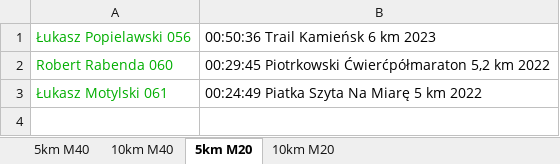
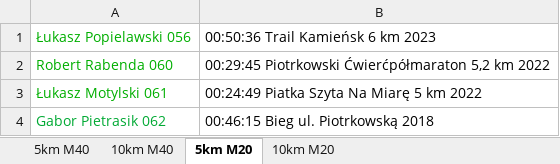
Before and after one commit to ariello81/radio-history, an Excel workbook: emilin.xlsx, sheet 5km M20, drawn as a sheet; values as stored, in another font and other column widths than the file's, no borders; the diff names each change by its address in the sheet, - before the commit and + after, or states it on an @@ line.

```diff
--- a/emilin.xlsx (sheet 5km M20)
+++ b/emilin.xlsx (sheet 5km M20)
+row 4: Gabor Pietrasik 062 | 00:46:15 Bieg ul. Piotrkowską 2018
```
Also changed, not shown: sheet 5km M40.
